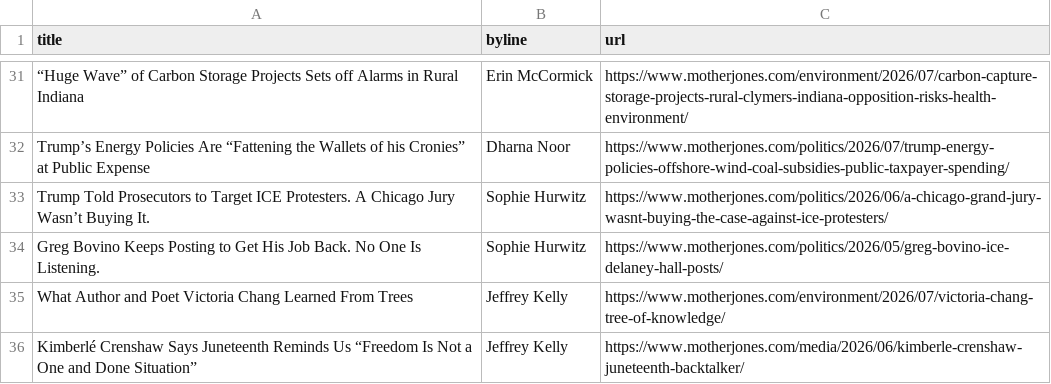
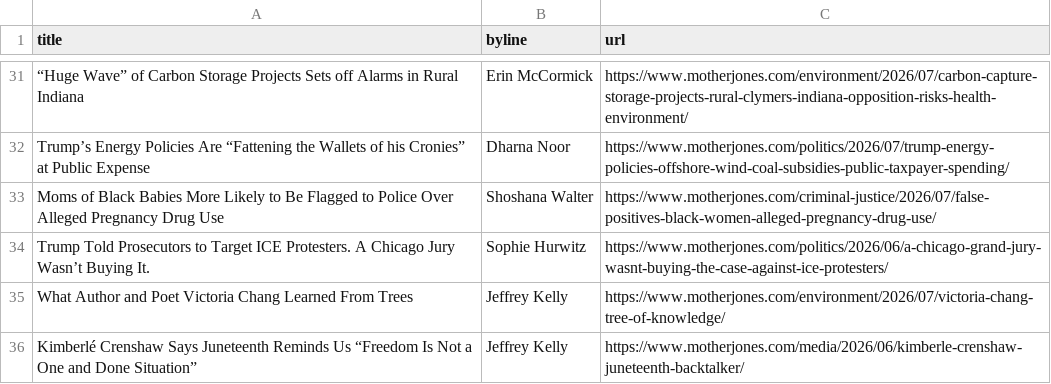
Before and after one commit to abslede/autoscraper, a CSV file: mojo-headlines.csv, drawn as a sheet; only a part is shown, gaps mark what is left out; removed rows and columns are numbered as before the commit, all else as after; the diff names each change by its address in the sheet, - before the commit and + after, or states it on an @@ line.

```diff
--- a/mojo-headlines.csv
+++ b/mojo-headlines.csv
+row 33: Moms of Black Babies More Likely to Be Flagged to Police Over Alleged Pregnancy Drug Use | Shoshana Walter | https://www.motherjones.com/criminal-justice/2026/07/false-positives-black-women-alleged-pregnancy-drug-use/
-row 34: Greg Bovino Keeps Posting to Get His Job Back. No One Is Listening. | Sophie Hurwitz | https://www.motherjones.com/politics/2026/05/greg-bovino-ice-delaney-hall-posts/
```
